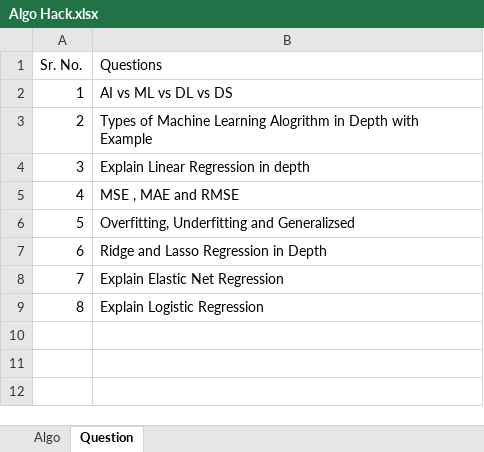
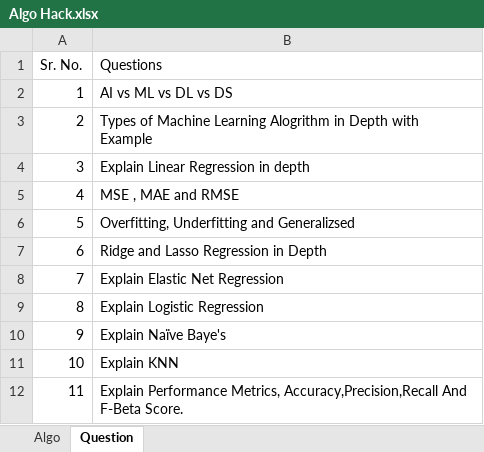
Before and after one commit to iamaakashpal/MACHINE-LEARNING-PDF, an Excel workbook: Algo Hack.xlsx, sheet Question, drawn as a sheet; values as stored, in another font and other column widths than the file's, no borders; the diff names each change by its address in the sheet, - before the commit and + after, or states it on an @@ line.

```diff
--- a/Algo Hack.xlsx (sheet Question)
+++ b/Algo Hack.xlsx (sheet Question)
+row 10: 9 | Explain Naïve Baye's
+row 11: 10 | Explain KNN
+row 12: 11 | Explain Performance Metrics, Accuracy,Precision,Recall And F-Beta Score.
```
Also changed, not shown: sheet Algo.
